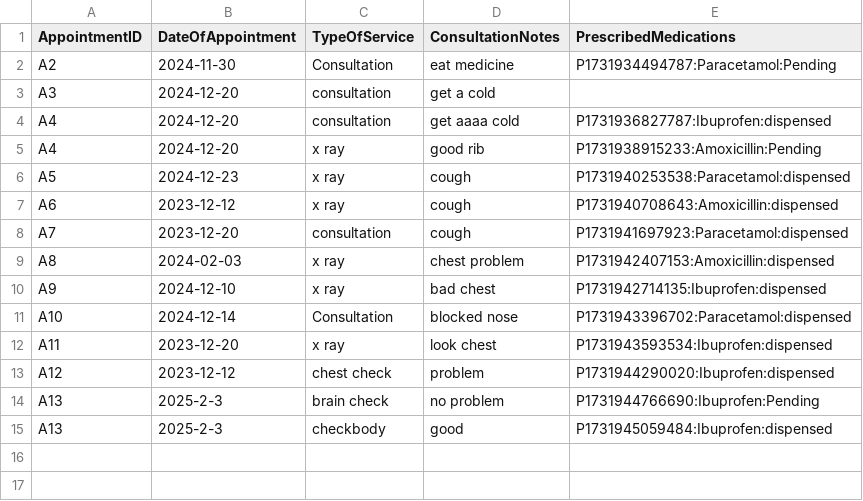
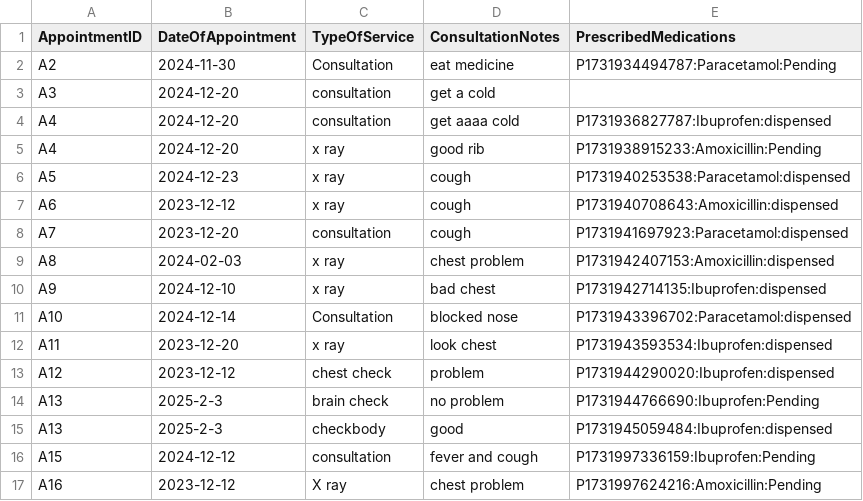
Before and after one commit to c8s-wk/HMS-application, a CSV file: 2002project/Appointment_outcome.csv, drawn as a sheet.

```diff
--- a/2002project/Appointment_outcome.csv
+++ b/2002project/Appointment_outcome.csv
@@ -15 +15,3 @@ A13,2025-2-3,brain check,no problem,P1731944766690:Ibuprofen:Pending
 A13,2025-2-3,checkbody,good,P1731945059484:Ibuprofen:dispensed
+A15,2024-12-12,consultation,fever and cough,P1731997336159:Ibuprofen:Pending
+A16,2023-12-12,X ray,chest problem,P1731997624216:Amoxicillin:Pending
```
Also changed, not shown: 2002project/prescription.csv, 4 other files.
